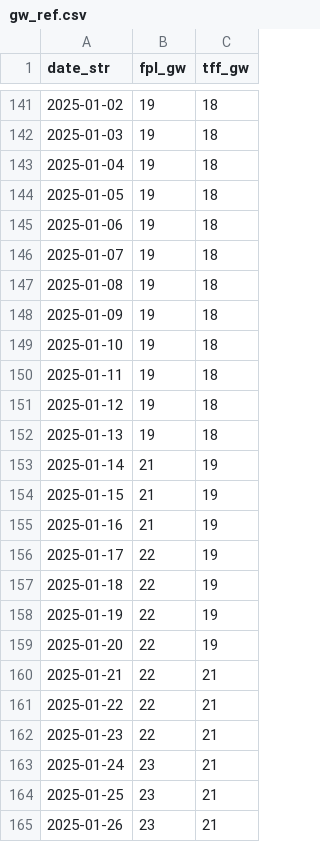
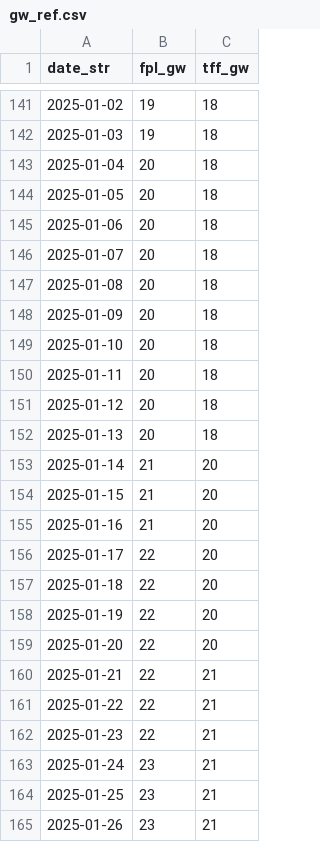
Before and after one commit to SamTroy/TFF_Optimization, a CSV file: data/gw_ref.csv, drawn as a sheet; only a part is shown, gaps mark what is left out.

Commit message:
corrected dates

```diff
--- a/data/gw_ref.csv
+++ b/data/gw_ref.csv
@@ -142,19 +142,19 @@ date_str,fpl_gw,tff_gw
 2025-01-03,19,18
-2025-01-04,19,18
-2025-01-05,19,18
-2025-01-06,19,18
-2025-01-07,19,18
-2025-01-08,19,18
-2025-01-09,19,18
-2025-01-10,19,18
-2025-01-11,19,18
-2025-01-12,19,18
-2025-01-13,19,18
-2025-01-14,21,19
-2025-01-15,21,19
-2025-01-16,21,19
-2025-01-17,22,19
-2025-01-18,22,19
-2025-01-19,22,19
-2025-01-20,22,19
+2025-01-04,20,18
+2025-01-05,20,18
+2025-01-06,20,18
+2025-01-07,20,18
+2025-01-08,20,18
+2025-01-09,20,18
+2025-01-10,20,18
+2025-01-11,20,18
+2025-01-12,20,18
+2025-01-13,20,18
+2025-01-14,21,20
+2025-01-15,21,20
+2025-01-16,21,20
+2025-01-17,22,20
+2025-01-18,22,20
+2025-01-19,22,20
+2025-01-20,22,20
 2025-01-21,22,21
```
